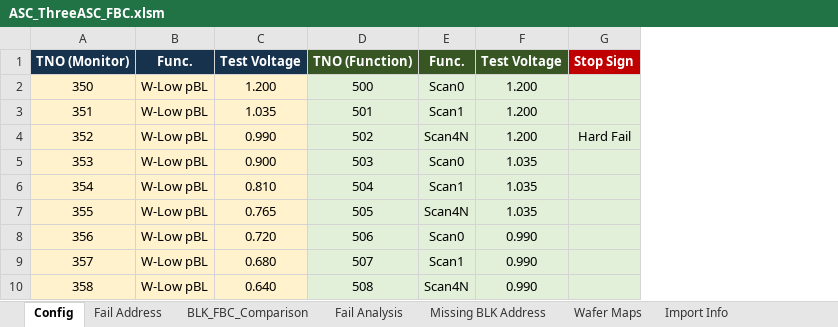
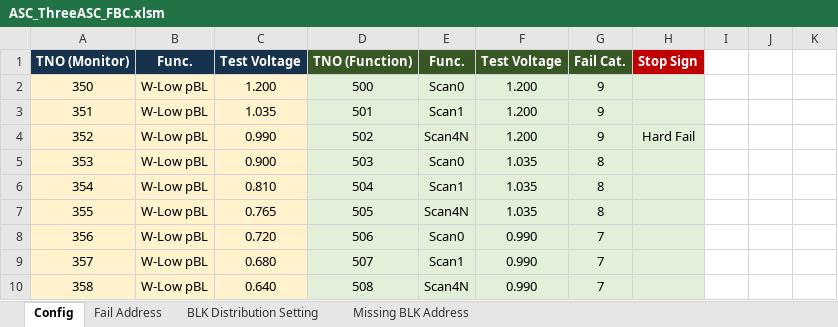
Before and after one commit to QooLien/asc-wafer-fail-address, an Excel workbook: current/templates/ASC_ThreeASC_FBC.xlsm, sheet Config, drawn as a sheet; only a part is shown; values as stored, in another font and other column widths than the file's, no borders; charts and pictures not drawn; the diff names each change by its address in the sheet, - before the commit and + after, or states it on an @@ line.

Commit message:
Release Cat repair mapping and configurable BLK Vmin drill-down

```diff
--- a/current/templates/ASC_ThreeASC_FBC.xlsm (sheet Config)
+++ b/current/templates/ASC_ThreeASC_FBC.xlsm (sheet Config)
-sheet tab: BLK_FBC_Comparison
-sheet tab: Fail Analysis
-sheet tab: Wafer Maps
-sheet tab: Import Info
+sheet tab: BLK Distribution Setting
+column G, rows 1-10: Fail Cat. | 9 | 9 | 9 | 8 | 8 | 8 | 7 | 7 | 7
+column I, empty
+column J, empty
+column K, empty
```
Also changed, not shown: charts or pictures, 3 other files.
